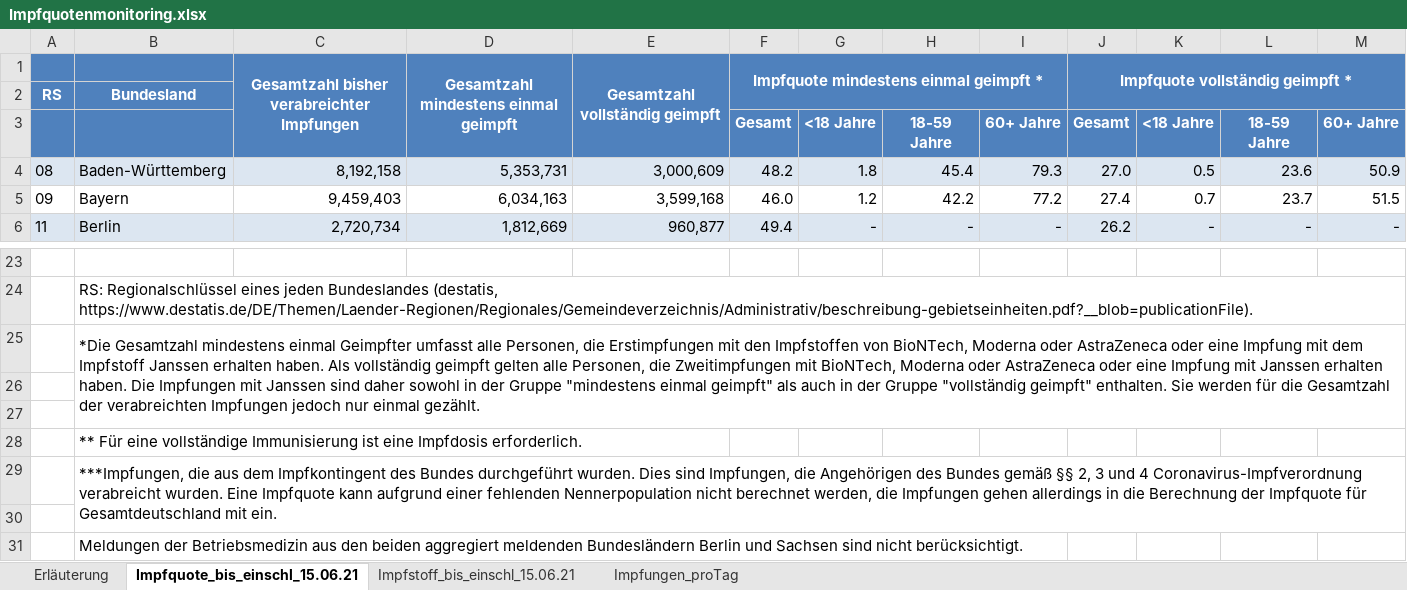
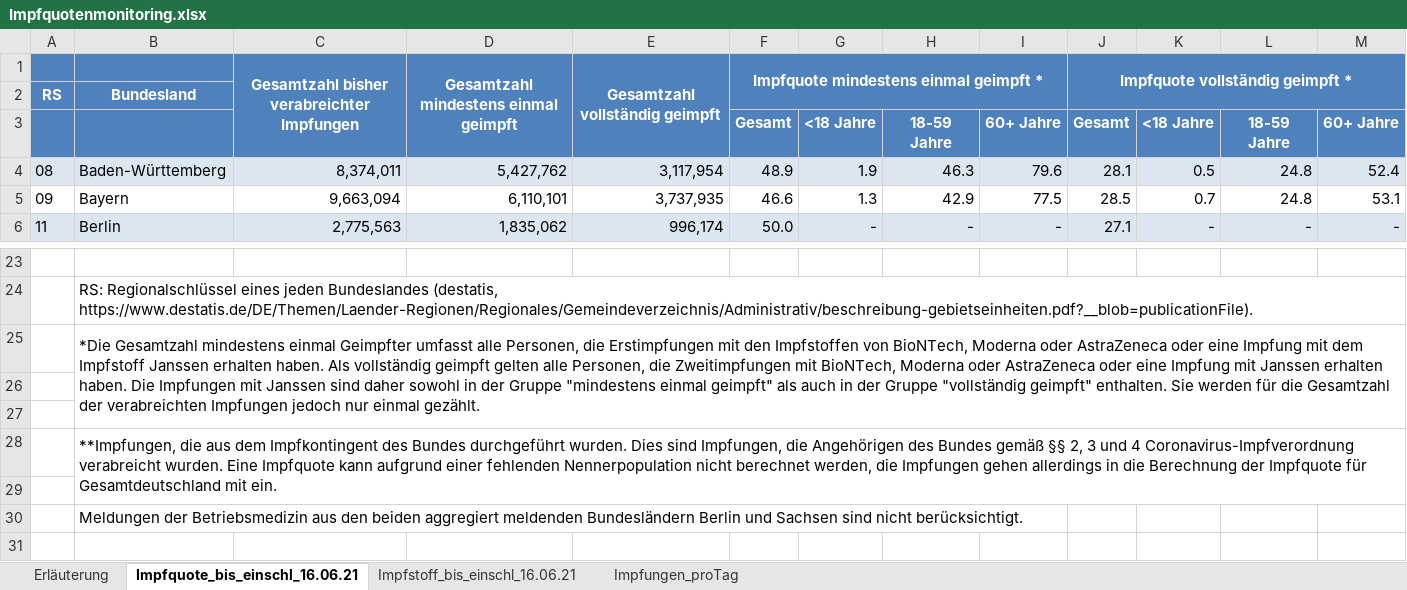
Before and after one commit to hodoi05/vaccinedata, an Excel workbook: data/source/Impfquotenmonitoring.xlsx, sheet Impfquote_bis_einschl_16.06.21, drawn as a sheet; only a part is shown, gaps mark what is left out; values as stored, in another font and other column widths than the file's, no borders; removed rows and columns are numbered as before the commit, all else as after; the diff covers the shown part only; the diff names each change by its address in the sheet, - before the commit and + after, or states it on an @@ line.

```diff
--- a/data/source/Impfquotenmonitoring.xlsx (sheet Impfquote_bis_einschl_16.06.21)
+++ b/data/source/Impfquotenmonitoring.xlsx (sheet Impfquote_bis_einschl_16.06.21)
-sheet tab: Impfquote_bis_einschl_15.06.21
+sheet tab: Impfquote_bis_einschl_16.06.21
-sheet tab: Impfstoff_bis_einschl_15.06.21
+sheet tab: Impfstoff_bis_einschl_16.06.21
-C4: 8,192,158
+C4: 8,374,011
-D4: 5,353,731
+D4: 5,427,762
-E4: 3,000,609
+E4: 3,117,954
-F4: 48.2
+F4: 48.9
-G4: 1.8
+G4: 1.9
-H4: 45.4
+H4: 46.3
-I4: 79.3
+I4: 79.6
-J4: 27.0
+J4: 28.1
-L4: 23.6
+L4: 24.8
-M4: 50.9
+M4: 52.4
-C5: 9,459,403
+C5: 9,663,094
-D5: 6,034,163
+D5: 6,110,101
-E5: 3,599,168
+E5: 3,737,935
-F5: 46.0
+F5: 46.6
-G5: 1.2
+G5: 1.3
-H5: 42.2
+H5: 42.9
-I5: 77.2
+I5: 77.5
-J5: 27.4
+J5: 28.5
-L5: 23.7
+L5: 24.8
-M5: 51.5
+M5: 53.1
-C6: 2,720,734
+C6: 2,775,563
-D6: 1,812,669
+D6: 1,835,062
-E6: 960,877
+E6: 996,174
-F6: 49.4
+F6: 50.0
-J6: 26.2
+J6: 27.1
-B28: ** Für eine vollständige Immunisierung ist eine Impfdosis erforderlich.
+B28: **Impfungen, die aus dem Impfkontingent des Bundes durchgeführt wurden. Dies sind Impfungen, die Angehörigen des Bundes gemäß §§ 2, 3 und 4 Coronavirus-Impfverordnung verabreicht wurden. Eine Impfquote kann aufgrund einer fehlenden Nennerpopulation nicht berechnet werden, die Impfungen gehen allerdings in die Berechnung der Impfquote für Gesamtdeutschland mit ein.
+B28:M29 merged
-row 29:  | ***Impfungen, die aus dem Impfkontingent des Bundes durchgeführt wurden. Dies sind Impfungen, die Angehörigen des Bundes gemäß §§ 2, 3 und 4 Coronavirus-Impfverordnung verabreicht wurden. Eine Impfquote kann aufgrund einer fehlenden Nennerpopulation nicht berechnet werden, die Impfungen gehen allerdings in die Berechnung der Impfquote für Gesamtdeutschland mit ein.
```
Also changed, not shown: 136 edited cells elsewhere in this sheet, sheet Impfungen_proTag, sheet Impfstoff_bis_einschl_16.06.21, sheet Erläuterung, 25 other files.
